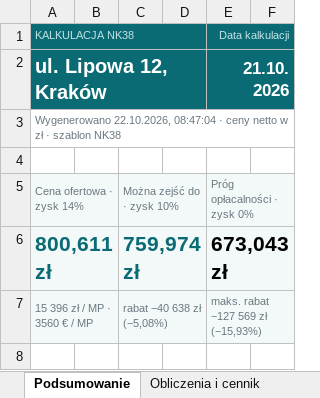
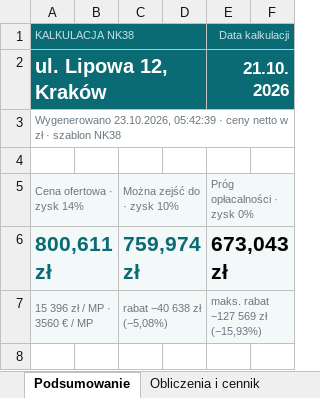
Before and after one commit to stan719/adobeee1, an Excel workbook: kalkulator-nk38/przyklady/Kalkulator_ul_Lipowa_12_Krakow_NK38.xlsx, sheet Podsumowanie, drawn as a sheet; only a part is shown; values as stored, in another font and other column widths than the file's, no borders; the diff names each change by its address in the sheet, - before the commit and + after, or states it on an @@ line.

```diff
--- a/kalkulator-nk38/przyklady/Kalkulator_ul_Lipowa_12_Krakow_NK38.xlsx (sheet Podsumowanie)
+++ b/kalkulator-nk38/przyklady/Kalkulator_ul_Lipowa_12_Krakow_NK38.xlsx (sheet Podsumowanie)
-A3: Wygenerowano 22.10.2026, 08:47:04 · ceny…
+A3: Wygenerowano 23.10.2026, 05:42:39 · ceny…
```
Also changed, not shown: kalkulator-nk38/przyklady/Kalkulator_ul_Kwiatowa_24_Piastow_NKPXLH.xlsx, kalkulator-nk38/przyklady/Kalkulator_ul_Lesna_5_Wroclaw_NK41.xlsx, 20 other files.
